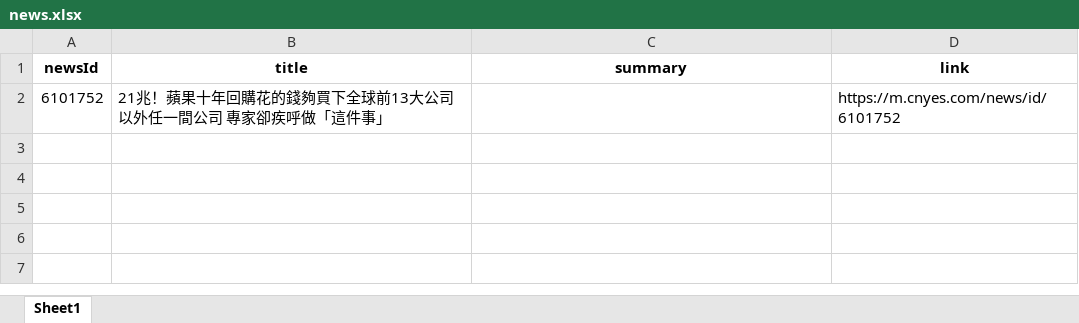
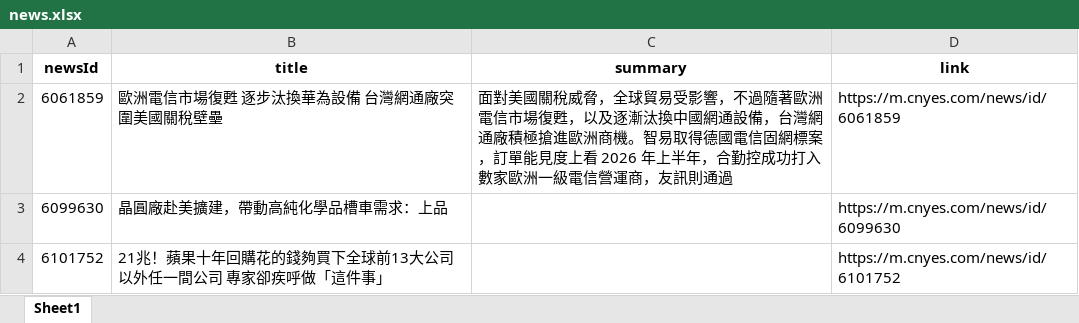
Before and after one commit to Joy0130/Github_Actions, an Excel workbook: news.xlsx, sheet Sheet1, drawn as a sheet; values as stored, in another font and other column widths than the file's, no borders; the diff names each change by its address in the sheet, - before the commit and + after, or states it on an @@ line.

Commit message:
Update news data

```diff
--- a/news.xlsx (sheet Sheet1)
+++ b/news.xlsx (sheet Sheet1)
+row 2: 6061859 | 歐洲電信市場復甦 逐步汰換華為設備 台灣網通廠突圍美國關稅壁壘 | 面對美國關稅威脅，全球貿易受影響，不過隨著歐洲電信市場復甦，以及逐漸汰換中國網通設備，台灣網通廠積極搶進歐洲商機。智易取得德國電信固網標案，訂單能見度上看 2026 年上半年，合勤控成功打入數家歐洲一級電信營運商，友訊則通過 | https://m.cnyes.com/news/id/6061859
+row 3: 6099630 | 晶圓廠赴美擴建，帶動高純化學品槽車需求：上品 |  | https://m.cnyes.com/news/id/6099630
```
Also changed, not shown: 1 other file.
